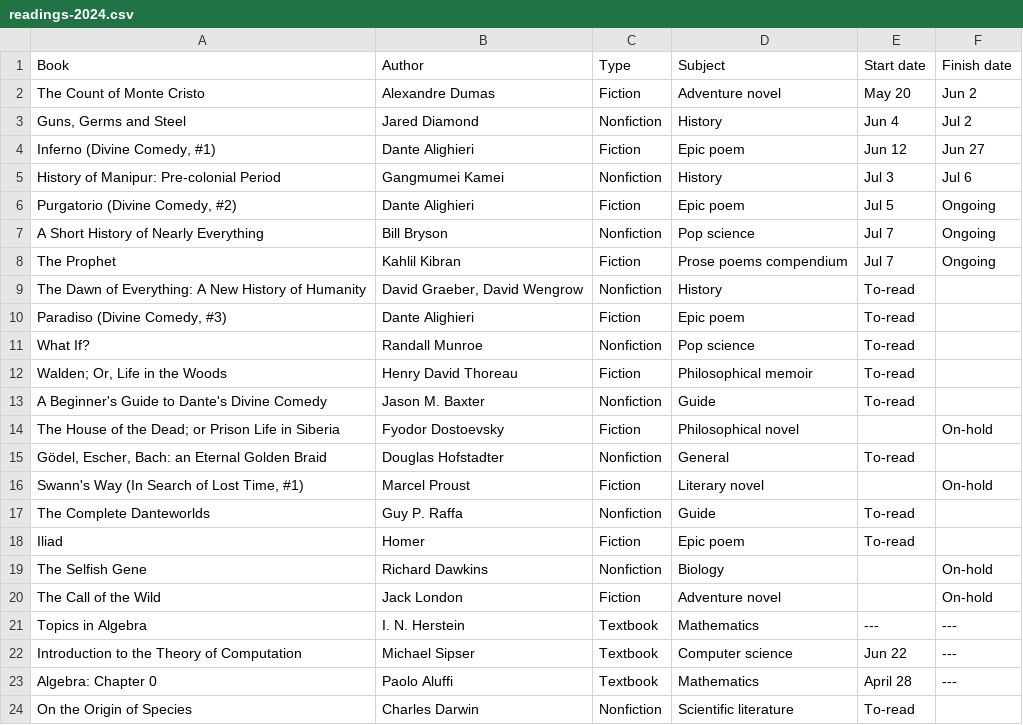
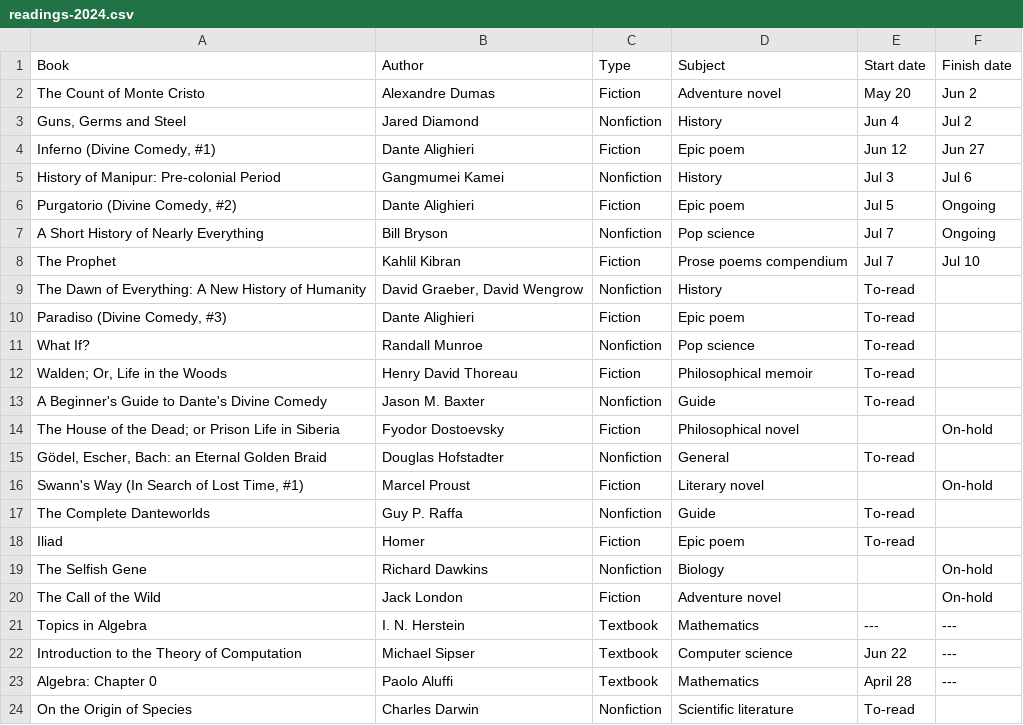
Before and after one commit to huidr/faves, a CSV file: catalogue/readings-2024.csv, drawn as a sheet.

Commit message:
Update readings-2024.csv

```diff
--- a/catalogue/readings-2024.csv
+++ b/catalogue/readings-2024.csv
@@ -7,3 +7,3 @@ History of Manipur: Pre-colonial Period, Gangmumei Kamei, Nonfiction, History, J
 A Short History of Nearly Everything, Bill Bryson, Nonfiction, Pop science, Jul 7, Ongoing
-The Prophet, Kahlil Kibran, Fiction, Prose poems compendium, Jul 7, Ongoing
+The Prophet, Kahlil Kibran, Fiction, Prose poems compendium, Jul 7, Jul 10
 The Dawn of Everything: A New History of Humanity, "David Graeber, David Wengrow", Nonfiction, History, To-read,
```
